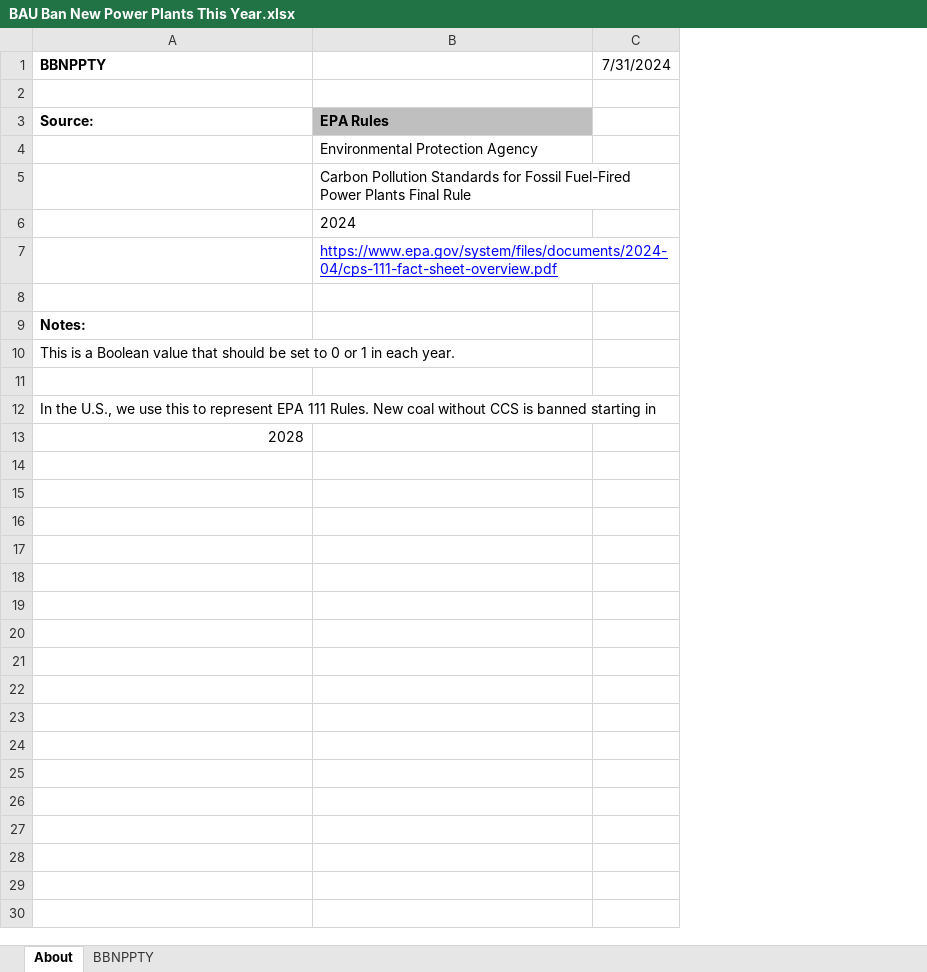
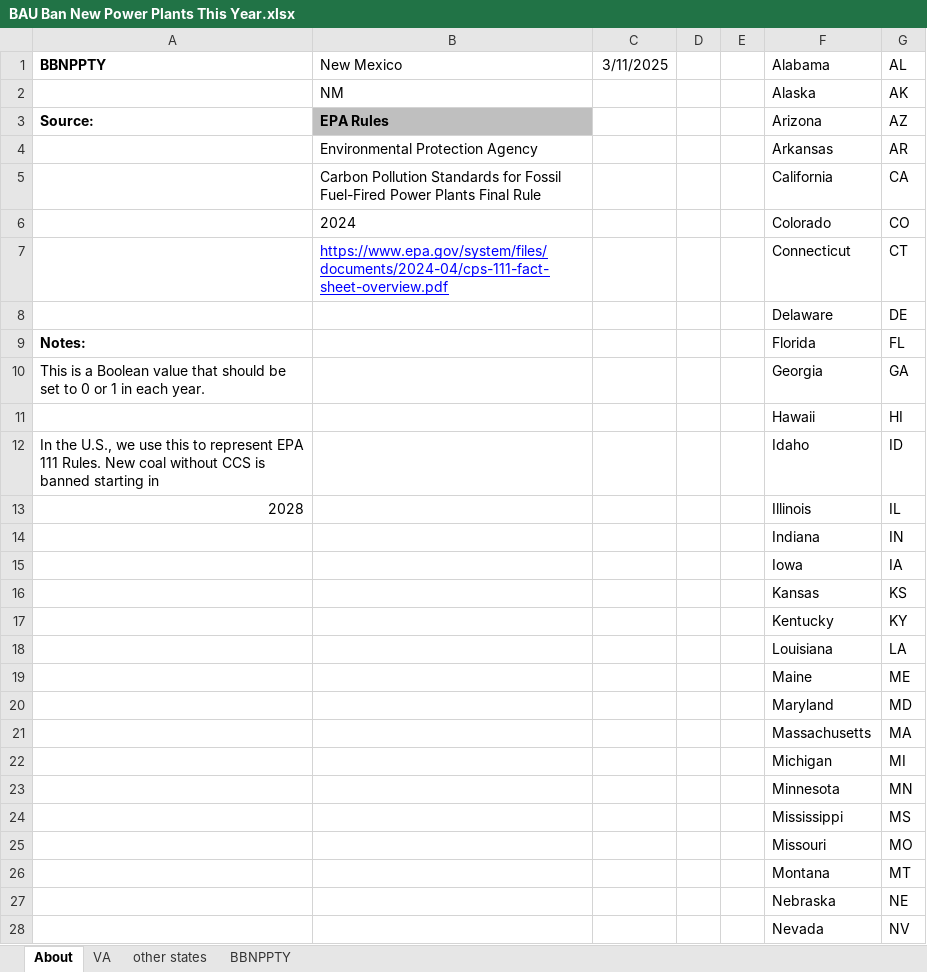
Before and after one commit to EnergyInnovation/eps-newmexico, an Excel workbook: InputData/elec/BBNPPTY/BAU Ban New Power Plants This Year.xlsx, sheet About, drawn as a sheet; only a part is shown; values as stored, in another font and other column widths than the file's, no borders; removed rows and columns are numbered as before the commit, all else as after; the diff covers the shown part only; the diff names each change by its address in the sheet, - before the commit and + after, or states it on an @@ line.

```diff
--- a/InputData/elec/BBNPPTY/BAU Ban New Power Plants This Year.xlsx (sheet About)
+++ b/InputData/elec/BBNPPTY/BAU Ban New Power Plants This Year.xlsx (sheet About)
+sheet tab: VA
+sheet tab: other states
-column C (7/31/2024), empty
+column C (3/11/2025), empty
+column D, empty
+column E, empty
+column F (Alabama), rows 2-13: Alaska | Arizona | Arkansas | California | Colorado | Connecticut | Delaware | Florida | Georgia | Hawaii | Idaho | Illinois
+column G (AL), rows 2-13: AK | AZ | AR | CA | CO | CT | DE | FL | GA | HI | ID | IL
-B1: (empty)
+B1: New Mexico
-row 2: (empty)
+row 2:  | NM |  |  |  | Alaska | AK
-row 8: (empty)
+row 8:  |  |  |  |  | Delaware | DE
-row 11: (empty)
+row 11:  |  |  |  |  | Hawaii | HI
+row 14:  |  |  |  |  | Indiana | IN
+row 15:  |  |  |  |  | Iowa | IA
+row 16:  |  |  |  |  | Kansas | KS
+row 17:  |  |  |  |  | Kentucky | KY
+row 18:  |  |  |  |  | Louisiana | LA
+row 19:  |  |  |  |  | Maine | ME
+row 20:  |  |  |  |  | Maryland | MD
+row 21:  |  |  |  |  | Massachusetts | MA
+row 22:  |  |  |  |  | Michigan | MI
+row 23:  |  |  |  |  | Minnesota | MN
+row 24:  |  |  |  |  | Mississippi | MS
+row 25:  |  |  |  |  | Missouri | MO
+row 26:  |  |  |  |  | Montana | MT
+row 27:  |  |  |  |  | Nebraska | NE
+row 28:  |  |  |  |  | Nevada | NV
```
Also changed, not shown: 22 added rows elsewhere in this sheet, sheet BBNPPTY, formulas that keep their value, InputData/elec/RACP/RPS Alternative Compliance Payment.xlsx, InputData/fuels/BS/BAU Subsidies.xlsx, 24 other files.
